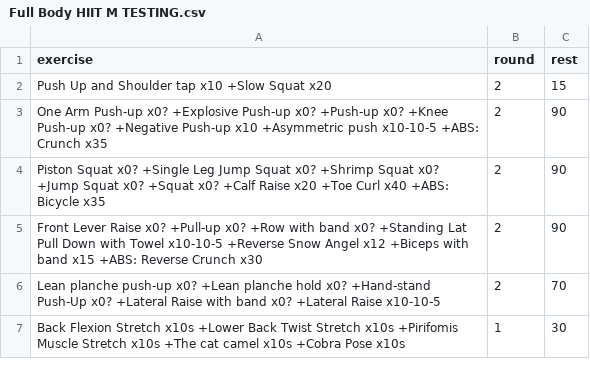
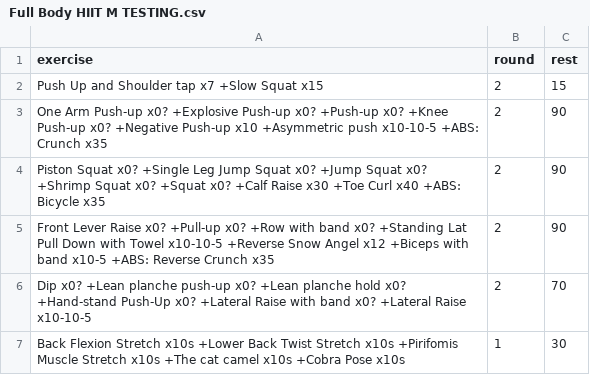
Before and after one commit to taducanh1605/training, a CSV file: Training Program/FullBodyPers/Full Body - HIIT/Full Body HIIT M TESTING.csv, drawn as a sheet.

```diff
--- a/Training Program/FullBodyPers/Full Body - HIIT/Full Body HIIT M TESTING.csv
+++ b/Training Program/FullBodyPers/Full Body - HIIT/Full Body HIIT M TESTING.csv
@@ -1,7 +1,7 @@
 exercise,round,rest
-Push Up and Shoulder tap x10 +Slow Squat x20,2,15
+Push Up and Shoulder tap x7 +Slow Squat x15,2,15
 One Arm Push-up x0? +Explosive Push-up x0? +Push-up x0? +Knee Push-up x0? +Negative Push-up x10 +Asymmetric push x10-10-5 +ABS: Crunch x35,2,90
-Piston Squat x0? +Single Leg Jump Squat x0? +Shrimp Squat x0? +Jump Squat x0? +Squat x0? +Calf Raise x20 +Toe Curl x40 +ABS: Bicycle x35,2,90
-Front Lever Raise x0? +Pull-up x0? +Row with band x0? +Standing Lat Pull Down with Towel x10-10-5 +Reverse Snow Angel x12 +Biceps with band x15 +ABS: Reverse Crunch x30,2,90
-Lean planche push-up x0? +Lean planche hold x0? +Hand-stand Push-Up x0? +Lateral Raise with band x0? +Lateral Raise x10-10-5,2,70
+Piston Squat x0? +Single Leg Jump Squat x0? +Jump Squat x0? +Shrimp Squat x0? +Squat x0? +Calf Raise x30 +Toe Curl x40 +ABS: Bicycle x35,2,90
+Front Lever Raise x0? +Pull-up x0? +Row with band x0? +Standing Lat Pull Down with Towel x10-10-5 +Reverse Snow Angel x12 +Biceps with band x10-5 +ABS: Reverse Crunch x35,2,90
+Dip x0? +Lean planche push-up x0? +Lean planche hold x0? +Hand-stand Push-Up x0? +Lateral Raise with band x0? +Lateral Raise x10-10-5,2,70
 Back Flexion Stretch x10s +Lower Back Twist Stretch x10s +Pirifomis Muscle Stretch x10s +The cat camel x10s +Cobra Pose x10s,1,30
```
Also changed, not shown: 1 other file.
